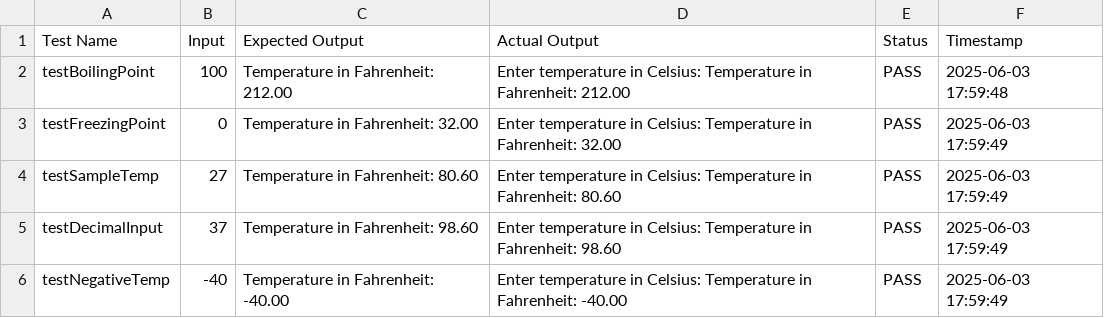
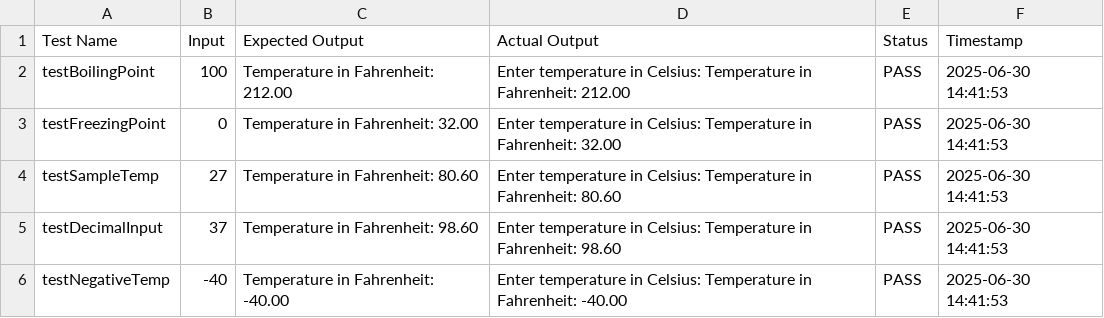
Before and after one commit to mynt-noir/FECP-Java-Session1-Operators, a CSV file: test-results.csv, drawn as a sheet.

```diff
--- a/test-results.csv
+++ b/test-results.csv
@@ -1,6 +1,6 @@
 Test Name,Input,Expected Output,Actual Output,Status,Timestamp
-"testBoilingPoint","100","Temperature in Fahrenheit: 212.00","Enter temperature in Celsius: Temperature in Fahrenheit: 212.00","PASS","2025-06-03 17:59:48"
-"testFreezingPoint","0","Temperature in Fahrenheit: 32.00","Enter temperature in Celsius: Temperature in Fahrenheit: 32.00","PASS","2025-06-03 17:59:49"
-"testSampleTemp","27","Temperature in Fahrenheit: 80.60","Enter temperature in Celsius: Temperature in Fahrenheit: 80.60","PASS","2025-06-03 17:59:49"
-"testDecimalInput","37","Temperature in Fahrenheit: 98.60","Enter temperature in Celsius: Temperature in Fahrenheit: 98.60","PASS","2025-06-03 17:59:49"
-"testNegativeTemp","-40","Temperature in Fahrenheit: -40.00","Enter temperature in Celsius: Temperature in Fahrenheit: -40.00","PASS","2025-06-03 17:59:49"
+"testBoilingPoint","100","Temperature in Fahrenheit: 212.00","Enter temperature in Celsius: Temperature in Fahrenheit: 212.00","PASS","2025-06-30 14:41:53"
+"testFreezingPoint","0","Temperature in Fahrenheit: 32.00","Enter temperature in Celsius: Temperature in Fahrenheit: 32.00","PASS","2025-06-30 14:41:53"
+"testSampleTemp","27","Temperature in Fahrenheit: 80.60","Enter temperature in Celsius: Temperature in Fahrenheit: 80.60","PASS","2025-06-30 14:41:53"
+"testDecimalInput","37","Temperature in Fahrenheit: 98.60","Enter temperature in Celsius: Temperature in Fahrenheit: 98.60","PASS","2025-06-30 14:41:53"
+"testNegativeTemp","-40","Temperature in Fahrenheit: -40.00","Enter temperature in Celsius: Temperature in Fahrenheit: -40.00","PASS","2025-06-30 14:41:53"
```
Also changed, not shown: 1 other file.
